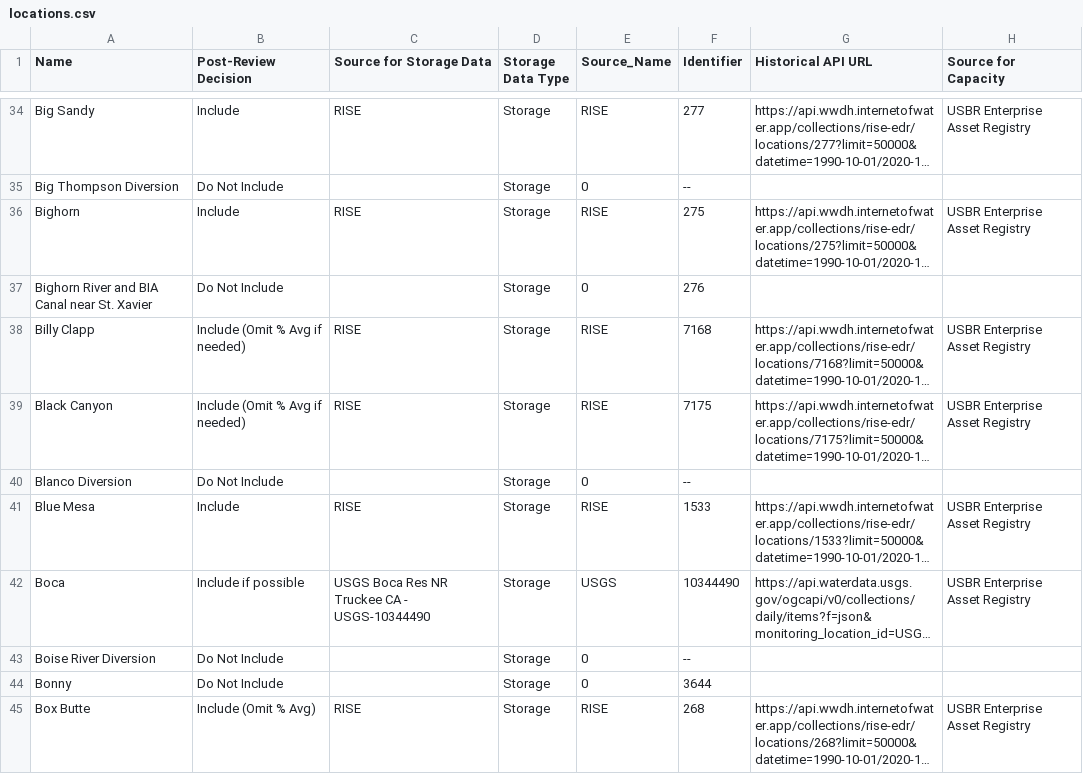
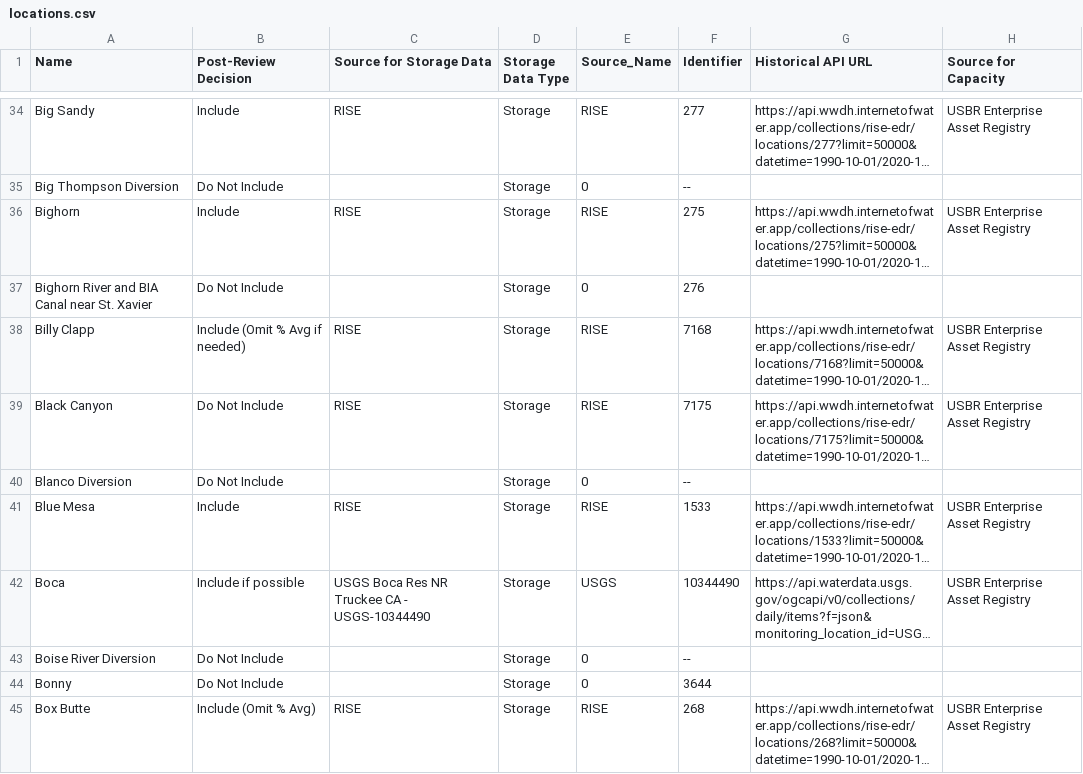
Before and after one commit to allisonodell/teacup-generator, a CSV file: R-workflow/config/locations.csv, drawn as a sheet; only a part is shown, gaps mark what is left out; long unchanged cells end in …; the diff names each change by its address in the sheet, - before the commit and + after, or states it on an @@ line.

Commit message:
Change Black Canyon inclusion status to 'Do Not Include'

```diff
--- a/R-workflow/config/locations.csv
+++ b/R-workflow/config/locations.csv
-B39 (Post-Review Decision): Include (Omit % Avg if needed)
+B39 (Post-Review Decision): Do Not Include
```
